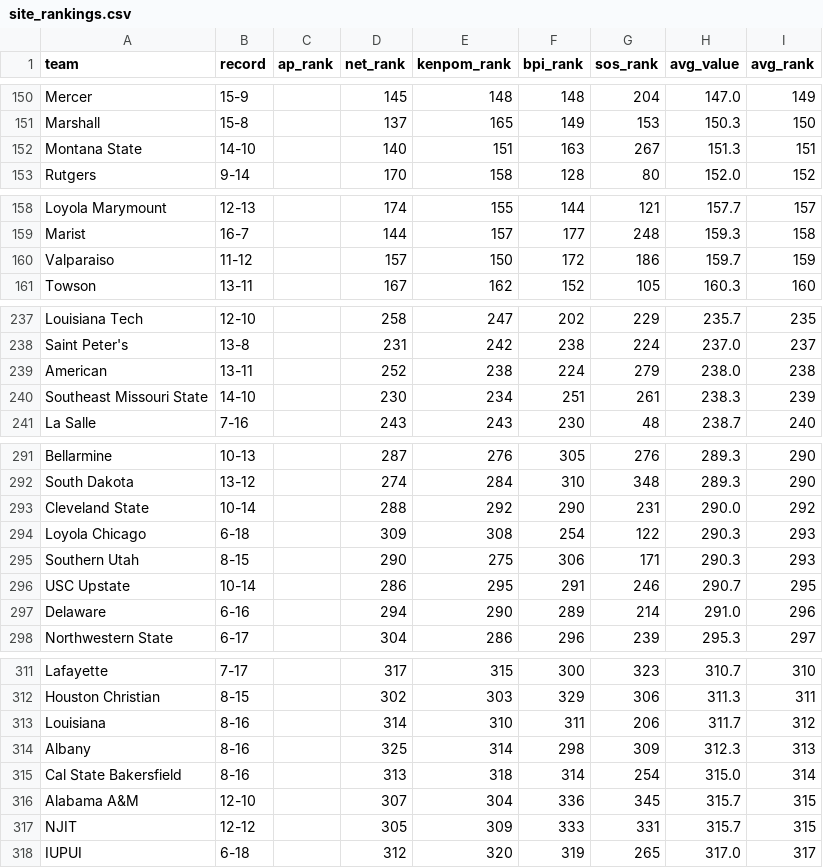
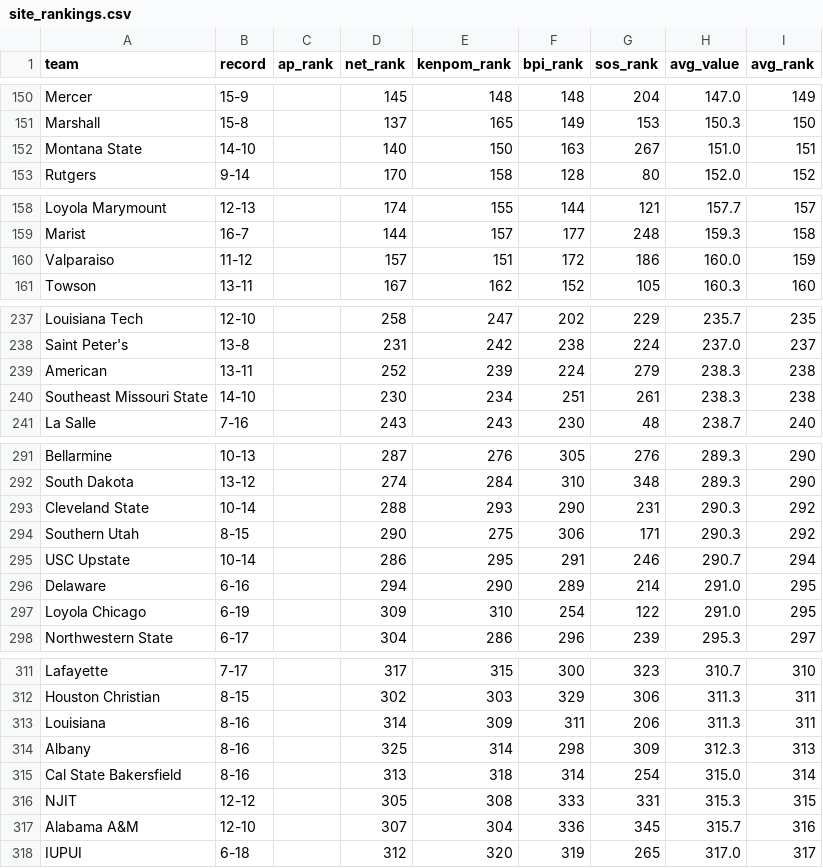
Before and after one commit to kylevogel/cbb-ratings-pipeline, a CSV file: data_processed/site_rankings.csv, drawn as a sheet; only a part is shown, gaps mark what is left out; the diff covers the shown part only.

```diff
--- a/data_processed/site_rankings.csv
+++ b/data_processed/site_rankings.csv
@@ -151,3 +151,3 @@ Mercer,15-9,,145,148,148,204,147.0,149
 Marshall,15-8,,137,165,149,153,150.3,150
-Montana State,14-10,,140,151,163,267,151.3,151
+Montana State,14-10,,140,150,163,267,151.0,151
 Rutgers,9-14,,170,158,128,80,152.0,152
@@ -159,3 +159,3 @@ Loyola Marymount,12-13,,174,155,144,121,157.7,157
 Marist,16-7,,144,157,177,248,159.3,158
-Valparaiso,11-12,,157,150,172,186,159.7,159
+Valparaiso,11-12,,157,151,172,186,160.0,159
 Towson,13-11,,167,162,152,105,160.3,160
@@ -238,4 +238,4 @@ Louisiana Tech,12-10,,258,247,202,229,235.7,235
 Saint Peter's,13-8,,231,242,238,224,237.0,237
-American,13-11,,252,238,224,279,238.0,238
-Southeast Missouri State,14-10,,230,234,251,261,238.3,239
+American,13-11,,252,239,224,279,238.3,238
+Southeast Missouri State,14-10,,230,234,251,261,238.3,238
 La Salle,7-16,,243,243,230,48,238.7,240
@@ -292,7 +292,7 @@ Bellarmine,10-13,,287,276,305,276,289.3,290
 South Dakota,13-12,,274,284,310,348,289.3,290
-Cleveland State,10-14,,288,292,290,231,290.0,292
-Loyola Chicago,6-18,,309,308,254,122,290.3,293
-Southern Utah,8-15,,290,275,306,171,290.3,293
-USC Upstate,10-14,,286,295,291,246,290.7,295
-Delaware,6-16,,294,290,289,214,291.0,296
+Cleveland State,10-14,,288,293,290,231,290.3,292
+Southern Utah,8-15,,290,275,306,171,290.3,292
+USC Upstate,10-14,,286,295,291,246,290.7,294
+Delaware,6-16,,294,290,289,214,291.0,295
+Loyola Chicago,6-19,,309,310,254,122,291.0,295
 Northwestern State,6-17,,304,286,296,239,295.3,297
@@ -312,7 +312,7 @@ Lafayette,7-17,,317,315,300,323,310.7,310
 Houston Christian,8-15,,302,303,329,306,311.3,311
-Louisiana,8-16,,314,310,311,206,311.7,312
+Louisiana,8-16,,314,309,311,206,311.3,311
 Albany,8-16,,325,314,298,309,312.3,313
 Cal State Bakersfield,8-16,,313,318,314,254,315.0,314
-Alabama A&M,12-10,,307,304,336,345,315.7,315
-NJIT,12-12,,305,309,333,331,315.7,315
+NJIT,12-12,,305,308,333,331,315.3,315
+Alabama A&M,12-10,,307,304,336,345,315.7,316
 IUPUI,6-18,,312,320,319,265,317.0,317
```
Also changed, not shown: 3 added rows, 3 removed rows and 26 edited cells elsewhere in this file, data_raw/kenpom_rankings.csv, 1 other file.
